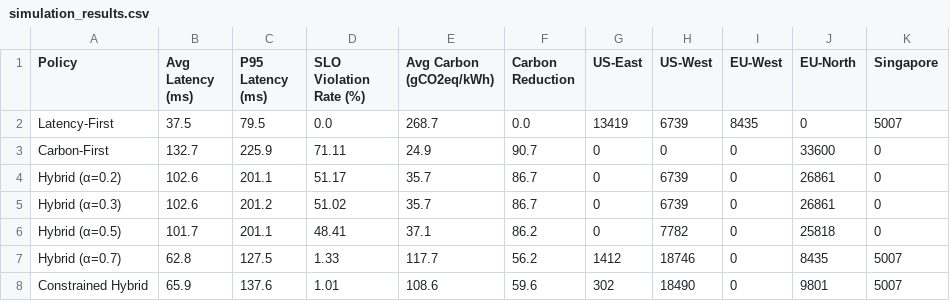
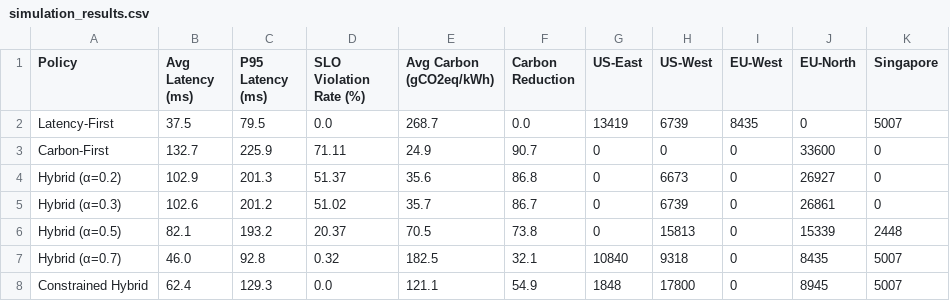
Before and after one commit to venomez-viper/Carbon-Aware-Scheduling-for-Multi-Region-AI-Inference, a CSV file: outputs/tables/simulation_results.csv, drawn as a sheet.

```diff
--- a/outputs/tables/simulation_results.csv
+++ b/outputs/tables/simulation_results.csv
@@ -3,6 +3,6 @@ Latency-First,37.5,79.5,0.0,268.7,0.0,13419,6739,8435,0,5007
 Carbon-First,132.7,225.9,71.11,24.9,90.7,0,0,0,33600,0
-Hybrid (α=0.2),102.6,201.1,51.17,35.7,86.7,0,6739,0,26861,0
+Hybrid (α=0.2),102.9,201.3,51.37,35.6,86.8,0,6673,0,26927,0
 Hybrid (α=0.3),102.6,201.2,51.02,35.7,86.7,0,6739,0,26861,0
-Hybrid (α=0.5),101.7,201.1,48.41,37.1,86.2,0,7782,0,25818,0
-Hybrid (α=0.7),62.8,127.5,1.33,117.7,56.2,1412,18746,0,8435,5007
-Constrained Hybrid,65.9,137.6,1.01,108.6,59.6,302,18490,0,9801,5007
+Hybrid (α=0.5),82.1,193.2,20.37,70.5,73.8,0,15813,0,15339,2448
+Hybrid (α=0.7),46.0,92.8,0.32,182.5,32.1,10840,9318,0,8435,5007
+Constrained Hybrid,62.4,129.3,0.0,121.1,54.9,1848,17800,0,8945,5007
```
Also changed, not shown: outputs/tables/per_workload_results.csv, 10 other files.
